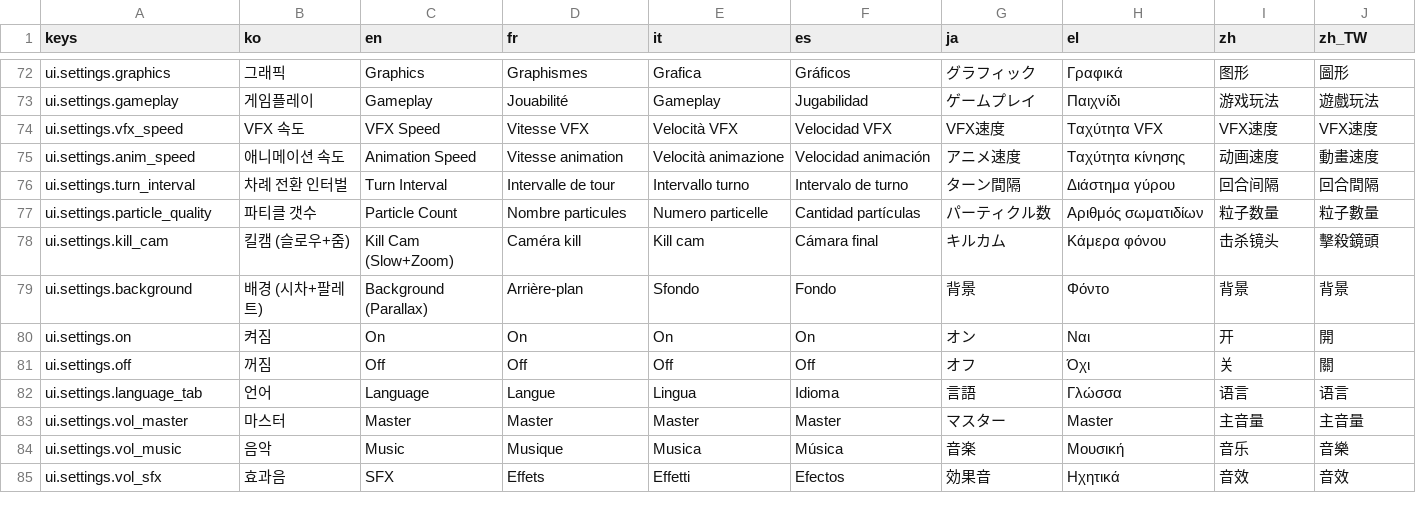
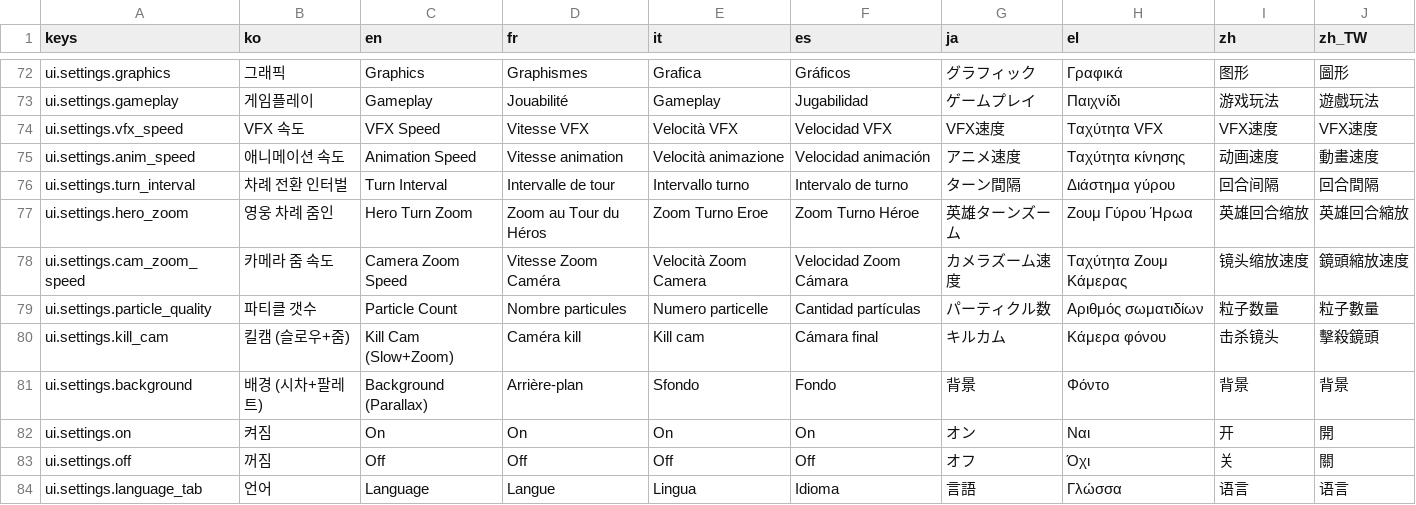
Before and after one commit to l980l/stsl, a CSV file: resources/translations/strings_ui.csv, drawn as a sheet; only a part is shown, gaps mark what is left out; the shorter side is filled out with more unchanged rows.

Commit message:
feat(settings): 영웅 줌인 on/off + 카메라 줌 속도 옵션
GameSettings:
- HERO_ZOOM_DEFAULT (true) / hero_zoom_enabled — 영웅 차례 줌인 on/off
- CAM_ZOOM_SPEED_KEYS [fast/normal/slow] / VALUES [0.6/1.0/1.5] — 트윈 시간 multiplier
- ConfigFile 저장: hero_zoom_enabled / cam_zoom_speed

settings_overlay:
- "영웅 차례 줌인" off/on segment
- "카메라 줌 속도" 3단 segment

battle_scene:
- _cam_zoom_to_hero: hero_zoom_enabled off 면 줌아웃 유지
- _cam_tween_time(): CAM_TWEEN_TIME * cam_zoom_speed_multiplier 반영

strings_ui.csv: ui.settings.hero_zoom / cam_zoom_speed (9 언어)

```diff
--- a/resources/translations/strings_ui.csv
+++ b/resources/translations/strings_ui.csv
@@ -76,2 +76,4 @@ ui.settings.anim_speed,애니메이션 속도,Animation Speed,Vitesse animation,
 ui.settings.turn_interval,차례 전환 인터벌,Turn Interval,Intervalle de tour,Intervallo turno,Intervalo de turno,ターン間隔,Διάστημα γύρου,回合间隔,回合間隔
+ui.settings.hero_zoom,영웅 차례 줌인,Hero Turn Zoom,Zoom au Tour du Héros,Zoom Turno Eroe,Zoom Turno Héroe,英雄ターンズーム,Ζουμ Γύρου Ήρωα,英雄回合缩放,英雄回合縮放
+ui.settings.cam_zoom_speed,카메라 줌 속도,Camera Zoom Speed,Vitesse Zoom Caméra,Velocità Zoom Camera,Velocidad Zoom Cámara,カメラズーム速度,Ταχύτητα Ζουμ Κάμερας,镜头缩放速度,鏡頭縮放速度
 ui.settings.particle_quality,파티클 갯수,Particle Count,Nombre particules,Numero particelle,Cantidad partículas,パーティクル数,Αριθμός σωματιδίων,粒子数量,粒子數量
```
Also changed, not shown: 3 other files.
